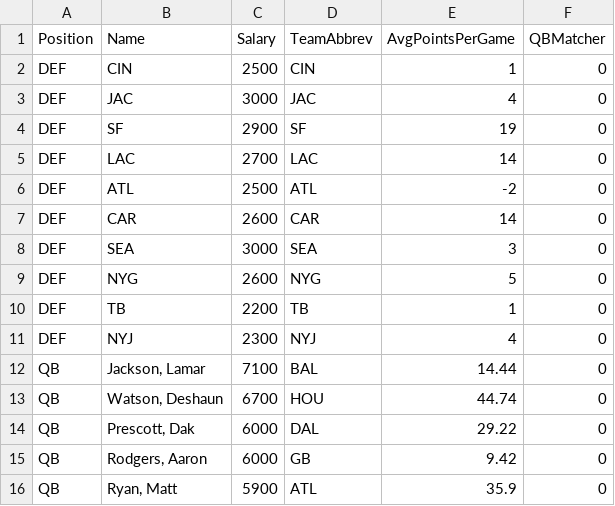
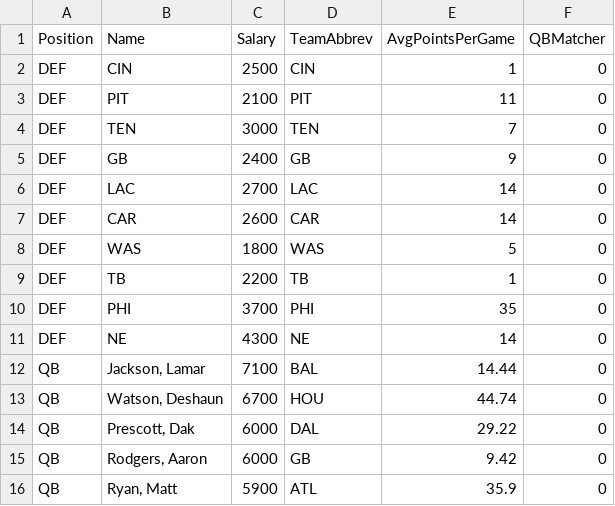
Before and after one commit to ngc4254/ADSCap, a CSV file: DKSalaries_Week5_2019.csv, drawn as a sheet; only a part is shown.

Commit message:
Add files via upload

```diff
--- a/DKSalaries_Week5_2019.csv
+++ b/DKSalaries_Week5_2019.csv
@@ -2,11 +2,11 @@ Position,Name,Salary,TeamAbbrev,AvgPointsPerGame,QBMatcher
 DEF,CIN,2500,CIN,1,0
-DEF,JAC,3000,JAC,4,0
-DEF,SF,2900,SF,19,0
+DEF,PIT,2100,PIT,11,0
+DEF,TEN,3000,TEN,7,0
+DEF,GB,2400,GB,9,0
 DEF,LAC,2700,LAC,14,0
-DEF,ATL,2500,ATL,-2,0
 DEF,CAR,2600,CAR,14,0
-DEF,SEA,3000,SEA,3,0
-DEF,NYG,2600,NYG,5,0
+DEF,WAS,1800,WAS,5,0
 DEF,TB,2200,TB,1,0
-DEF,NYJ,2300,NYJ,4,0
+DEF,PHI,3700,PHI,35,0
+DEF,NE,4300,NE,14,0
 QB,"Jackson, Lamar",7100,BAL,14.44,0
```
